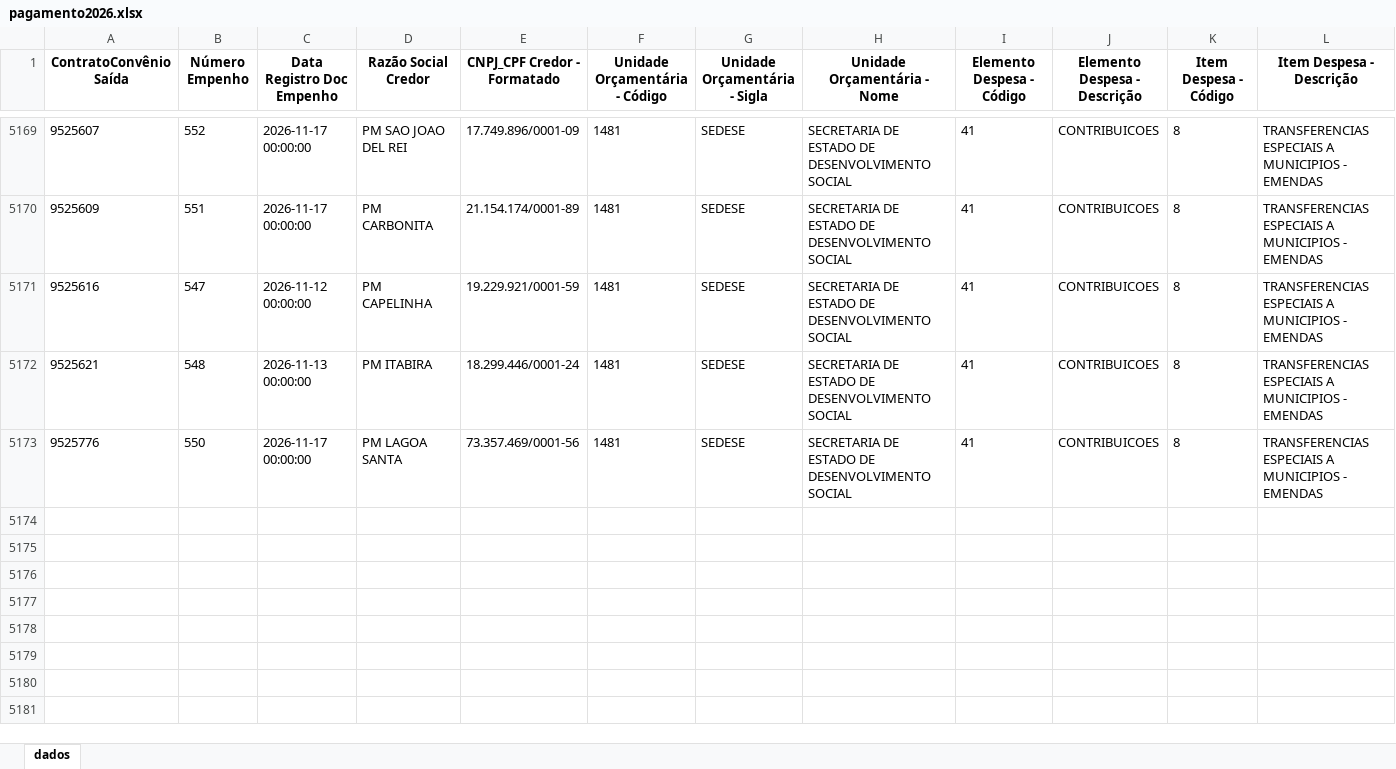
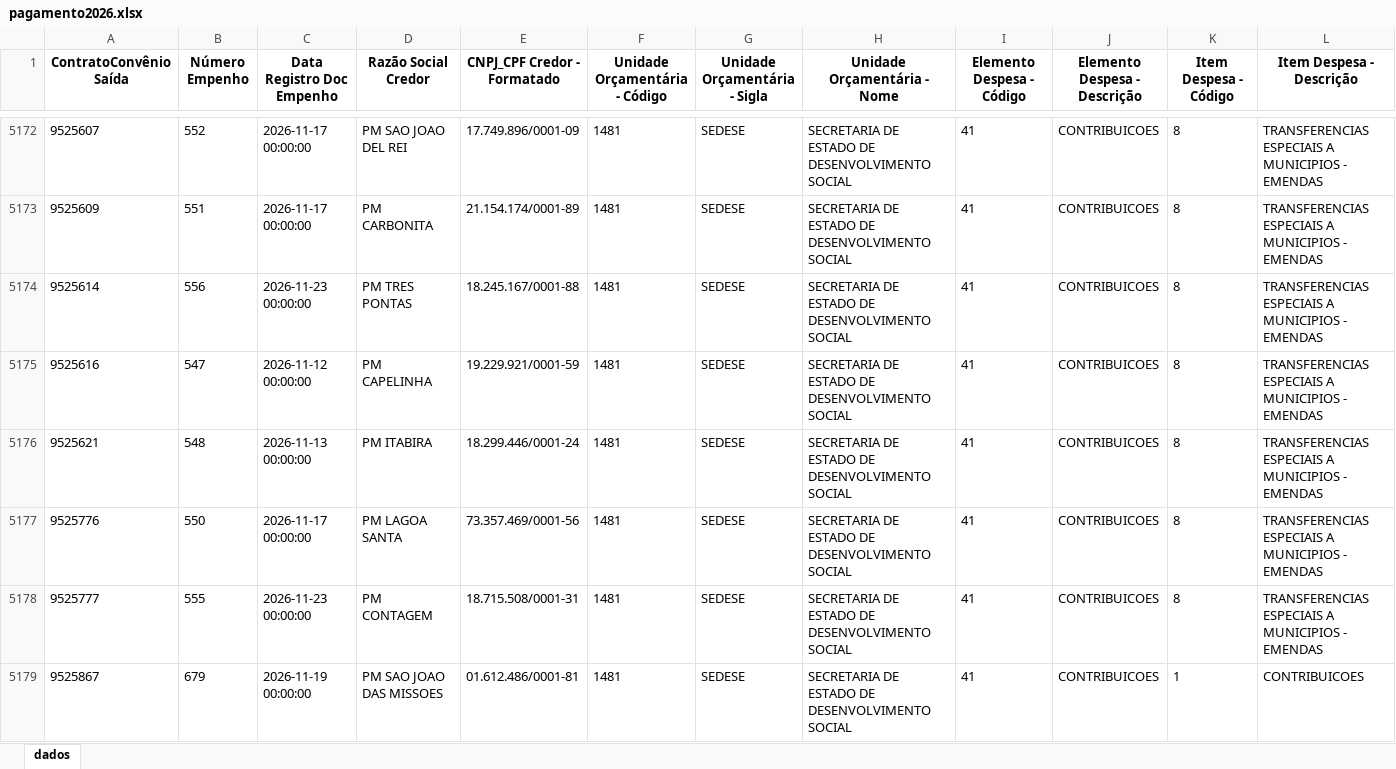
Before and after one commit to transparencia-mg/portal_convenios_saida, an Excel workbook: upload/pagamento2026.xlsx, sheet dados, drawn as a sheet; only a part is shown, gaps mark what is left out; values as stored, in another font and other column widths than the file's, no borders; rows hold the shown columns only; the diff covers the shown part only; the diff names each change by its address in the sheet, - before the commit and + after, or states it on an @@ line.

Commit message:
Atualização automática portal convênios

```diff
--- a/upload/pagamento2026.xlsx (sheet dados)
+++ b/upload/pagamento2026.xlsx (sheet dados)
+row 5174: 9525614 | 556 | 2026-11-23 00:00:00 | PM TRES PONTAS | 18.245.167/0001-88 | 1481 | SEDESE | SECRETARIA DE ESTADO DE DESENVOLVIMENTO SOCIAL | 41 | CONTRIBUICOES | 8 | TRANSFERENCIAS ESPECIAIS A MUNICIPIOS - EMENDAS
+row 5178: 9525777 | 555 | 2026-11-23 00:00:00 | PM CONTAGEM | 18.715.508/0001-31 | 1481 | SEDESE | SECRETARIA DE ESTADO DE DESENVOLVIMENTO SOCIAL | 41 | CONTRIBUICOES | 8 | TRANSFERENCIAS ESPECIAIS A MUNICIPIOS - EMENDAS
+row 5179: 9525867 | 679 | 2026-11-19 00:00:00 | PM SAO JOAO DAS MISSOES | 01.612.486/0001-81 | 1481 | SEDESE | SECRETARIA DE ESTADO DE DESENVOLVIMENTO SOCIAL | 41 | CONTRIBUICOES | 1 | CONTRIBUICOES
```
Also changed, not shown: 9 added rows and 18 edited cells elsewhere in this sheet, upload/pagamento2023.xlsx, upload/pagamento2025.xlsx, 8 other files.
